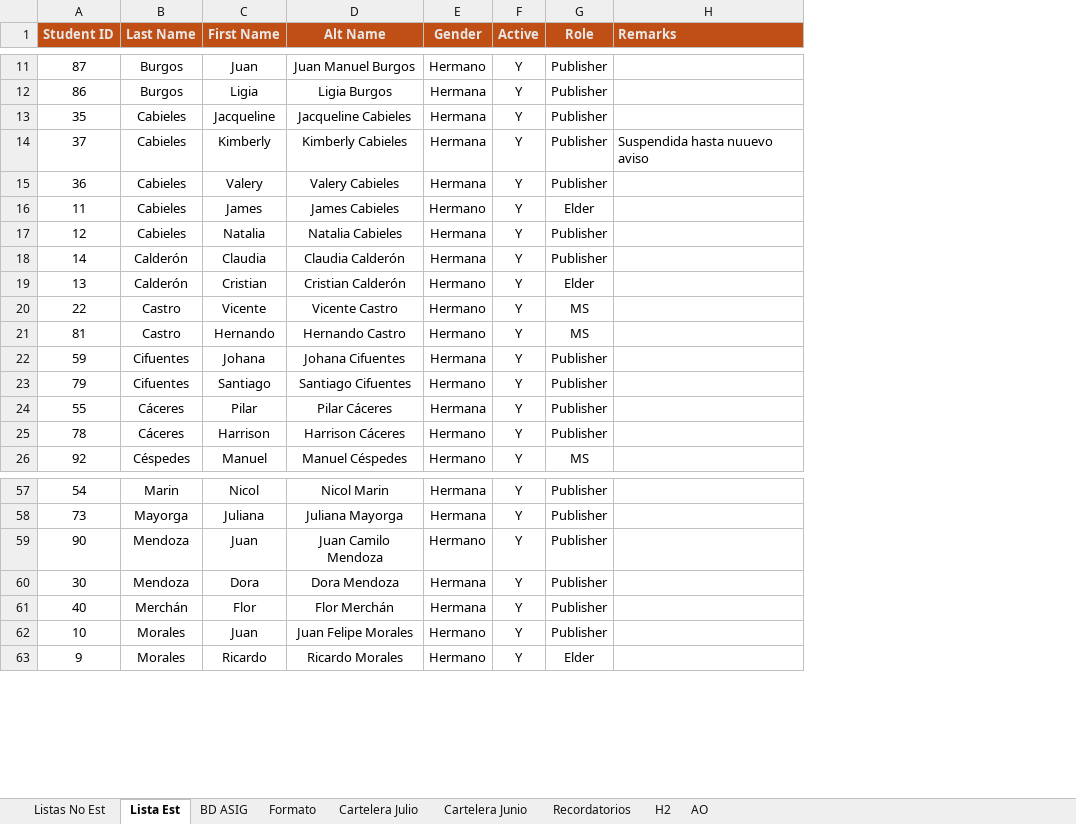
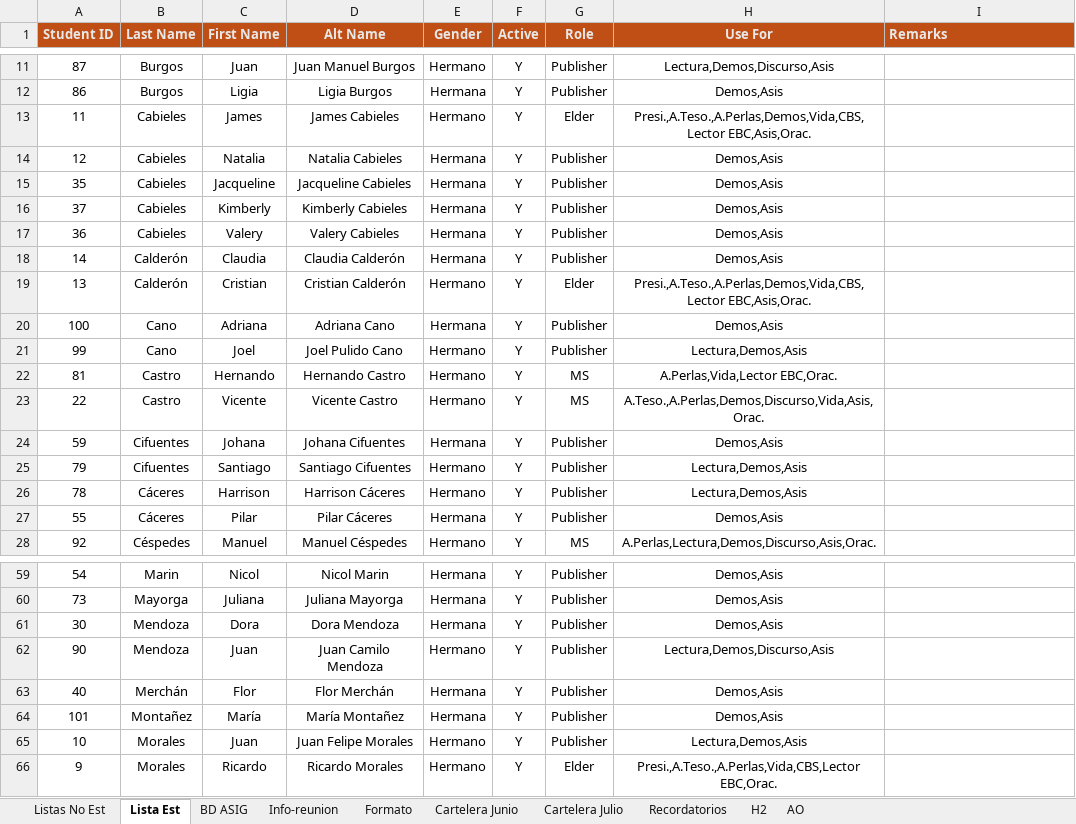
Before and after one commit to LeoQuintero/programador-VMC, an Excel workbook: Programación VMC_Septiembre-2024-2025.xlsx, sheet Lista Est, drawn as a sheet; only a part is shown, gaps mark what is left out; values as stored, in another font and other column widths than the file's, no borders; conditional formats not drawn; removed rows and columns are numbered as before the commit, all else as after; the diff covers the shown part only; the diff names each change by its address in the sheet, - before the commit and + after, or states it on an @@ line.

```diff
--- a/Programación VMC_Septiembre-2024-2025.xlsx (sheet Lista Est)
+++ b/Programación VMC_Septiembre-2024-2025.xlsx (sheet Lista Est)
+sheet tab: Info-reunion
@@ sheet tab order changed: Listas No Est | Lista Est | BD ASIG | Info-reunion | Formato | Cartelera Junio | Cartelera Julio | Recordatorios | H2 | AO @@
+column H (Use For), rows 11-14: Lectura,Demos,Discurso,Asis | Demos,Asis | Presi.,A.Teso.,A.Perlas,Demos,Vida,CBS,Lector EBC,Asis,Orac. | Demos,Asis; rows 18-19: Demos,Asis | Presi.,A.Teso.,A.Perlas,Demos,Vida,CBS,Lector EBC,Asis,Orac.; rows 23-25: A.Teso.,A.Perlas,Demos,Discurso,Vida,Asis,Orac. | Demos,Asis | Lectura,Demos,Asis; rows 27-28: Demos,Asis | A.Perlas,Lectura,Demos,Discurso,Asis,Orac.; rows 59-60: Demos,Asis | Demos,Asis; rows 62-63: Lectura,Demos,Discurso,Asis | Demos,Asis; rows 65-66: Lectura,Demos,Asis | Presi.,A.Teso.,A.Perlas,Vida,CBS,Lector EBC,Orac.
-row 14: 37 | Cabieles | Kimberly | Kimberly Cabieles | Hermana | Y | Publisher | Suspendida hasta nuuevo aviso
@@ row 13 moved to row 15: 35 @@
+row 16: 37 | Cabieles | Kimberly | Kimberly Cabieles | Hermana | Y | Publisher | Demos,Asis
@@ row 15 moved to row 17: 36 @@
+row 20: 100 | Cano | Adriana | Adriana Cano | Hermana | Y | Publisher | Demos,Asis
+row 21: 99 | Cano | Joel | Joel Pulido Cano | Hermano | Y | Publisher | Lectura,Demos,Asis
@@ row 21 moved to row 22: 81 @@
@@ row 25 moved to row 26: 78 @@
@@ row 60 moved to row 61: 30 @@
+row 64: 101 | Montañez | María | María Montañez | Hermana | Y | Publisher | Demos,Asis
```
Also changed, not shown: 2 removed rows, 12 moved rows and 3 edited cells elsewhere in this sheet, sheet Listas No Est, sheet Formato, sheet BD ASIG, sheet Cartelera Julio, sheet Cartelera Junio, charts or pictures, 2 other files.
